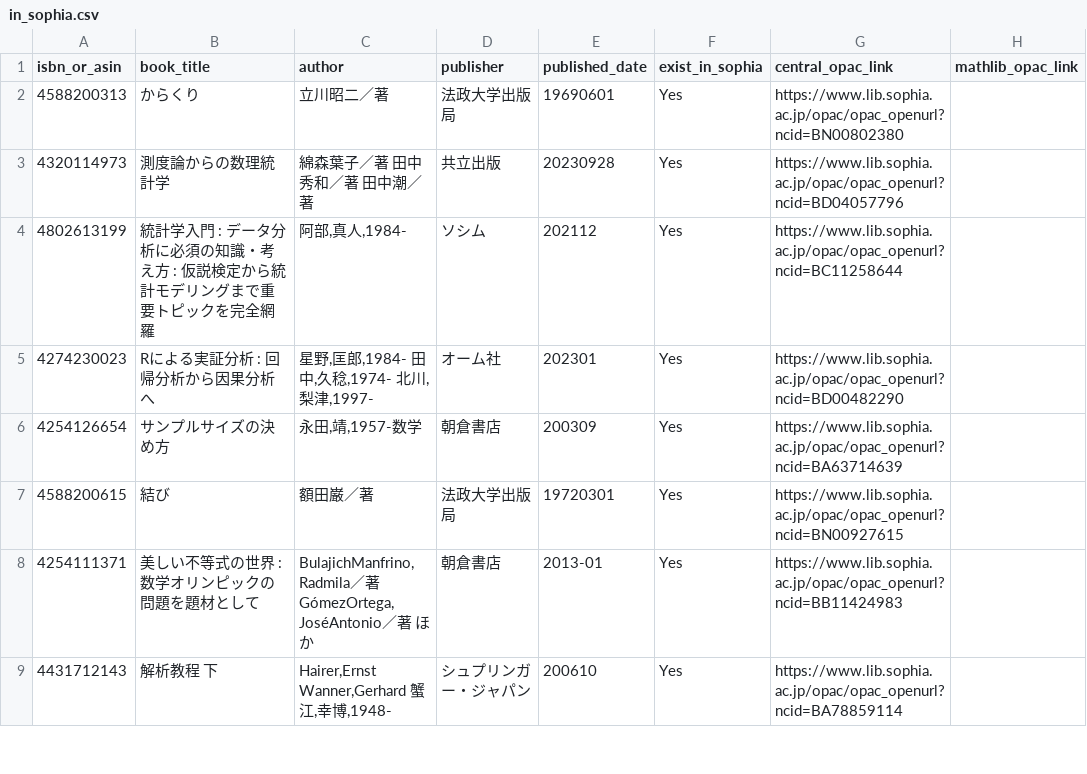
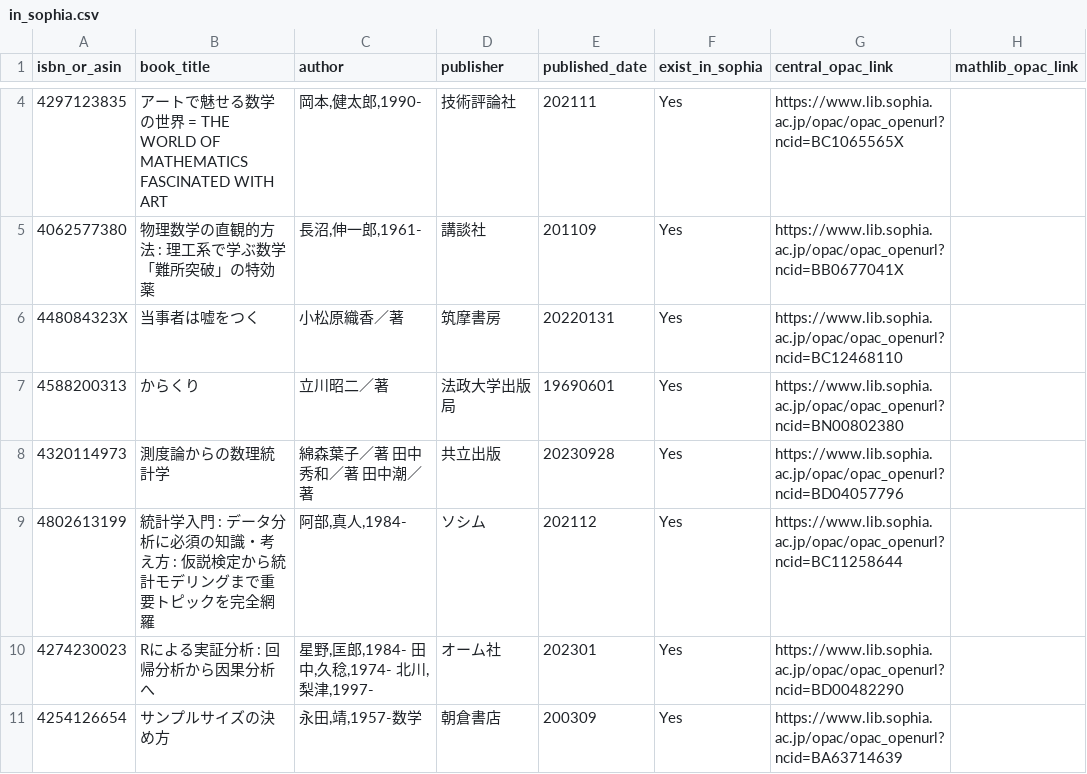
Before and after one commit to stepney141/favs, a CSV file: bookmeter_wish/in_sophia.csv, drawn as a sheet; only a part is shown, gaps mark what is left out; the shorter side is filled out with more unchanged rows; the diff covers the shown part only.

```diff
--- a/bookmeter_wish/in_sophia.csv
+++ b/bookmeter_wish/in_sophia.csv
@@ -2 +4,4 @@ isbn_or_asin,book_title,author,publisher,published_date,exist_in_sophia,central_
+4297123835,アートで魅せる数学の世界 = THE WORLD OF MATHEMATICS FASCINATED WITH ART,"岡本,健太郎,1990-",技術評論社,202111,Yes,https://www.lib.sophia.ac.jp/opac/opac_openurl?ncid=BC1065565X,
+4062577380,物理数学の直観的方法 : 理工系で学ぶ数学「難所突破」の特効薬,"長沼,伸一郎,1961-",講談社,201109,Yes,https://www.lib.sophia.ac.jp/opac/opac_openurl?ncid=BB0677041X,
+448084323X,当事者は嘘をつく,小松原織香／著,筑摩書房,20220131,Yes,https://www.lib.sophia.ac.jp/opac/opac_openurl?ncid=BC12468110,
 4588200313,からくり,立川昭二／著,法政大学出版局,19690601,Yes,https://www.lib.sophia.ac.jp/opac/opac_openurl?ncid=BN00802380,
```
Also changed, not shown: 5 added rows elsewhere in this file, bookmeter_wish/bookmeter_wish_books.csv, bookmeter_wish/not_in_sophia.csv, 5 other files.
